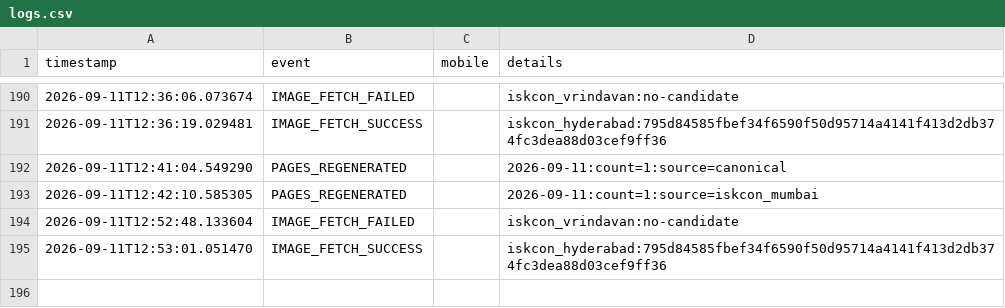
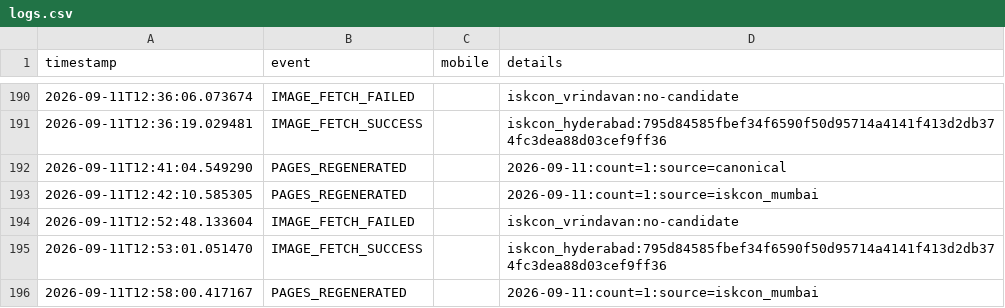
Before and after one commit to mishnit/daily-darshan, a CSV file: csv/logs.csv, drawn as a sheet; only a part is shown, gaps mark what is left out; the diff names each change by its address in the sheet, - before the commit and + after, or states it on an @@ line.

Commit message:
Regenerate daily pages 2026-09-11

```diff
--- a/csv/logs.csv
+++ b/csv/logs.csv
+row 196: 2026-09-11T12:58:00.417167 | PAGES_REGENERATED |  | 2026-09-11:count=1:source=iskcon_mumbai
```
Also changed, not shown: 1 other file.
